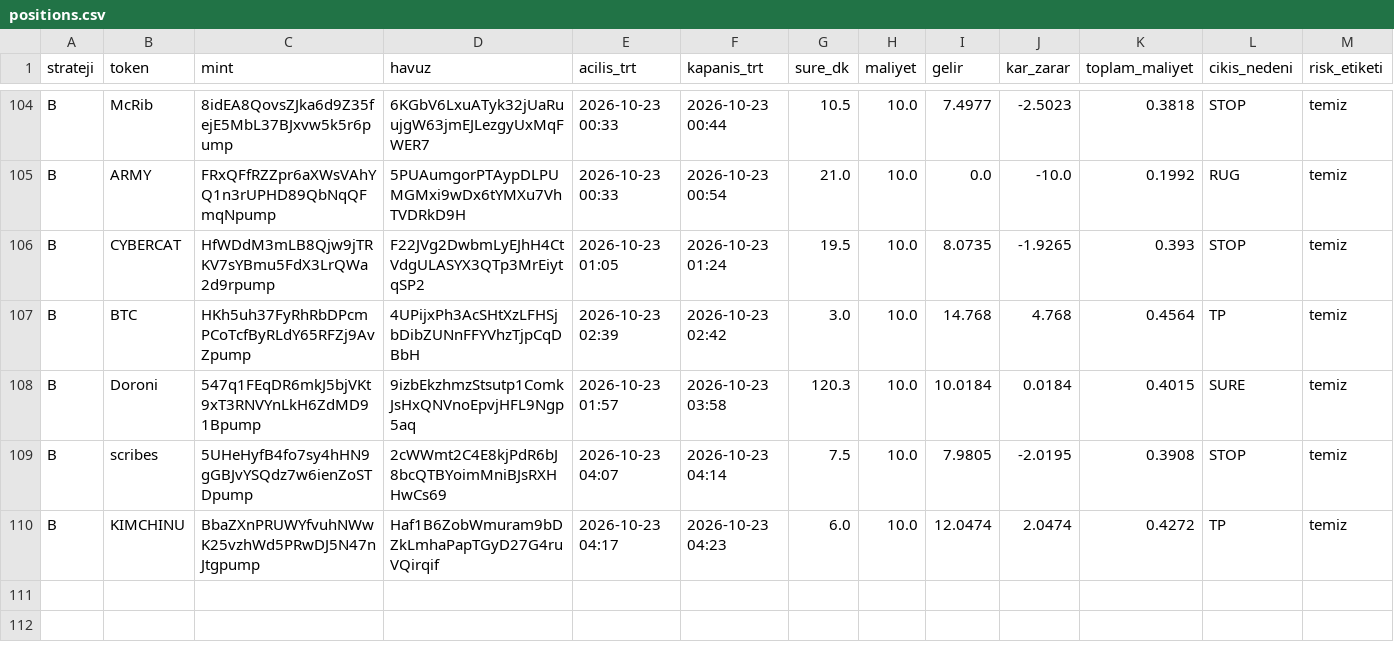
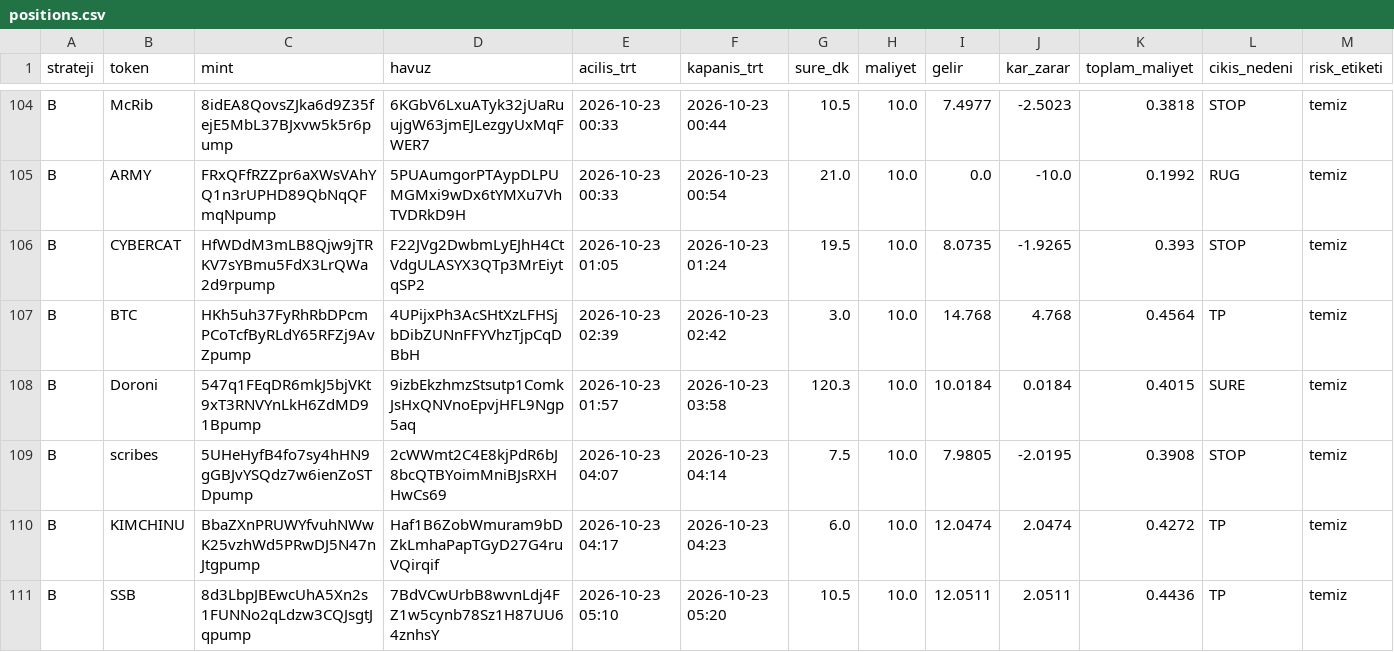
Before and after one commit to FurkanGulerci/memecoin-demo, a CSV file: positions.csv, drawn as a sheet; only a part is shown, gaps mark what is left out; rows hold the shown columns only; the diff names each change by its address in the sheet, - before the commit and + after, or states it on an @@ line.

```diff
--- a/positions.csv
+++ b/positions.csv
+row 111: B | SSB | 8d3LbpJBEwcUhA5Xn2s1FUNNo2qLdzw3CQJsgtJqpump | 7BdVCwUrbB8wvnLdj4FZ1w5cynb78Sz1H87UU64znhsY | 2026-10-23 05:10 | 2026-10-23 05:20 | 10.5 | 10.0 | 12.0511 | 2.0511 | 0.4436 | TP | temiz
```
Also changed, not shown: trades.csv, 1 other file.
